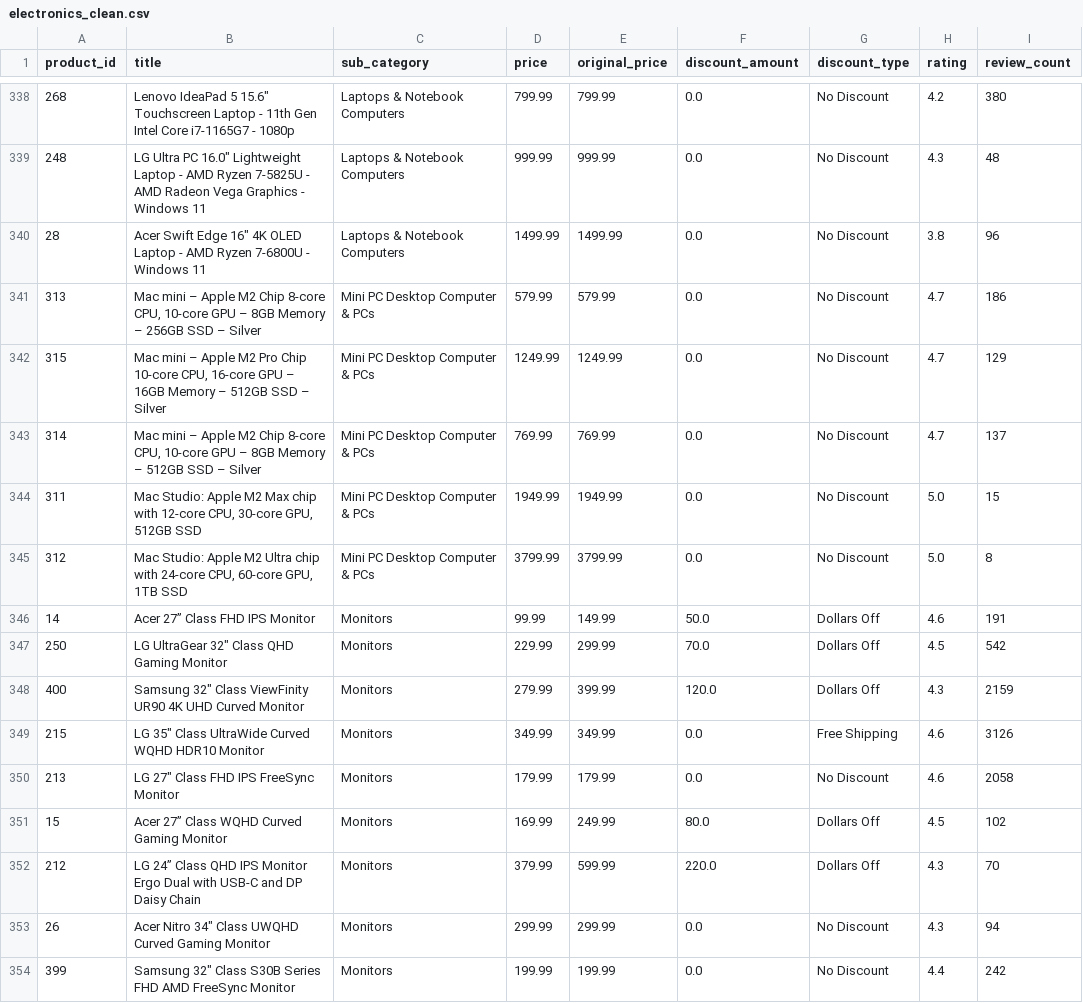
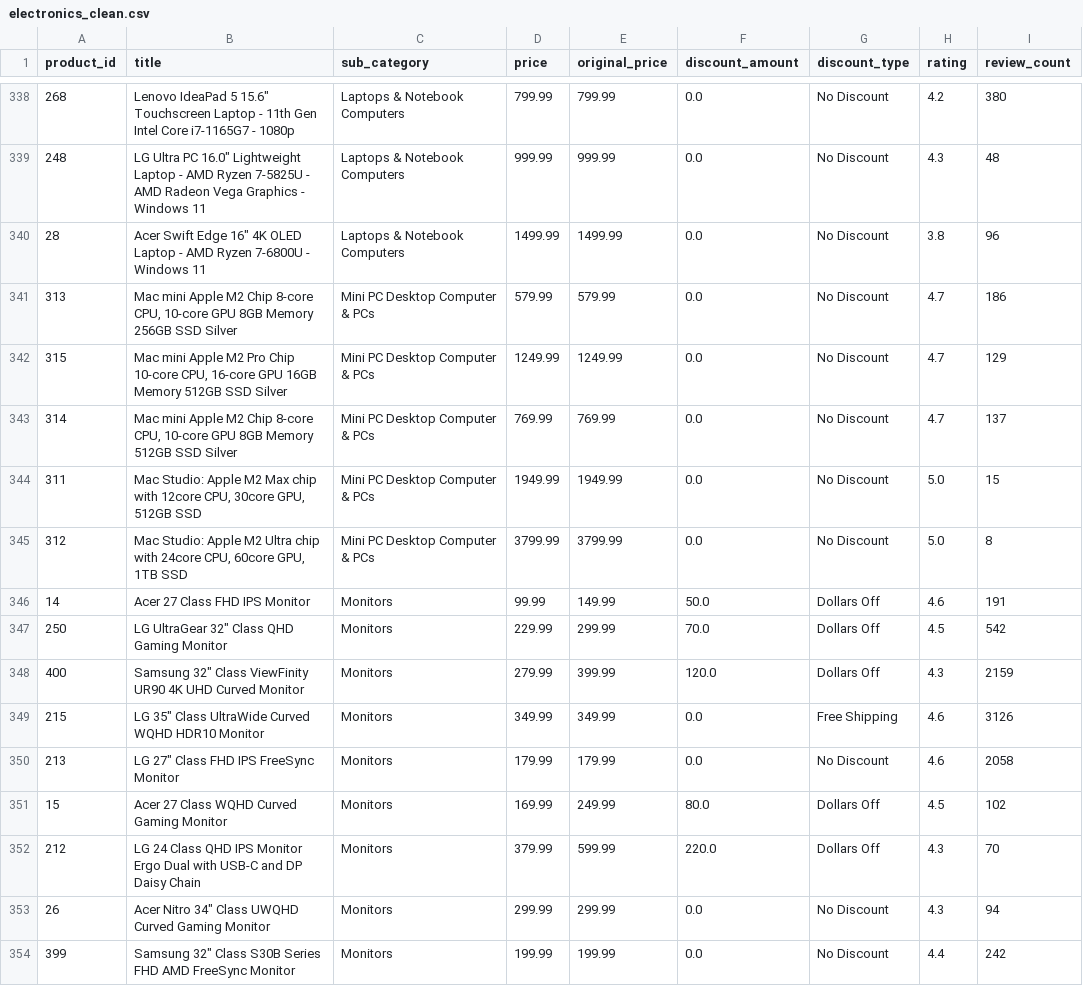
Before and after one commit to LesterLee0/costco-electronics-analysis, a CSV file: electronics_clean.csv, drawn as a sheet; only a part is shown, gaps mark what is left out; the diff covers the shown part only.

Commit message:
Load clean data into MySQL

```diff
--- a/electronics_clean.csv
+++ b/electronics_clean.csv
@@ -340,8 +340,8 @@ product_id,title,sub_category,price,original_price,discount_amount,discount_type
 28,"Acer Swift Edge 16"" 4K OLED Laptop - AMD Ryzen 7-6800U - Windows 11",Laptops & Notebook Computers,1499.99,1499.99,0.0,No Discount,3.8,96
-313,"Mac mini – Apple M2 Chip 8-core CPU, 10-core GPU – 8GB Memory – 256GB SSD –  Silver",Mini PC Desktop Computer & PCs,579.99,579.99,0.0,No Discount,4.7,186
-315,"Mac mini – Apple M2 Pro Chip 10-core CPU, 16-core GPU – 16GB Memory – 512GB SSD –  Silver",Mini PC Desktop Computer & PCs,1249.99,1249.99,0.0,No Discount,4.7,129
-314,"Mac mini – Apple M2 Chip 8-core CPU, 10-core GPU – 8GB Memory – 512GB SSD –  Silver",Mini PC Desktop Computer & PCs,769.99,769.99,0.0,No Discount,4.7,137
-311,"Mac Studio: Apple M2 Max chip with 12‑core CPU, 30‑core GPU, 512GB SSD ",Mini PC Desktop Computer & PCs,1949.99,1949.99,0.0,No Discount,5.0,15
-312,"Mac Studio: Apple M2 Ultra chip with 24‑core CPU, 60‑core GPU, 1TB SSD",Mini PC Desktop Computer & PCs,3799.99,3799.99,0.0,No Discount,5.0,8
-14,Acer 27” Class FHD IPS Monitor ,Monitors,99.99,149.99,50.0,Dollars Off,4.6,191
+313,"Mac mini  Apple M2 Chip 8-core CPU, 10-core GPU  8GB Memory  256GB SSD   Silver",Mini PC Desktop Computer & PCs,579.99,579.99,0.0,No Discount,4.7,186
+315,"Mac mini  Apple M2 Pro Chip 10-core CPU, 16-core GPU  16GB Memory  512GB SSD   Silver",Mini PC Desktop Computer & PCs,1249.99,1249.99,0.0,No Discount,4.7,129
+314,"Mac mini  Apple M2 Chip 8-core CPU, 10-core GPU  8GB Memory  512GB SSD   Silver",Mini PC Desktop Computer & PCs,769.99,769.99,0.0,No Discount,4.7,137
+311,"Mac Studio: Apple M2 Max chip with 12core CPU, 30core GPU, 512GB SSD ",Mini PC Desktop Computer & PCs,1949.99,1949.99,0.0,No Discount,5.0,15
+312,"Mac Studio: Apple M2 Ultra chip with 24core CPU, 60core GPU, 1TB SSD",Mini PC Desktop Computer & PCs,3799.99,3799.99,0.0,No Discount,5.0,8
+14,Acer 27 Class FHD IPS Monitor ,Monitors,99.99,149.99,50.0,Dollars Off,4.6,191
 250,"LG UltraGear 32"" Class QHD Gaming Monitor",Monitors,229.99,299.99,70.0,Dollars Off,4.5,542
@@ -350,4 +350,4 @@ product_id,title,sub_category,price,original_price,discount_amount,discount_type
 213,"LG 27"" Class FHD IPS FreeSync Monitor",Monitors,179.99,179.99,0.0,No Discount,4.6,2058
-15,Acer 27” Class WQHD Curved Gaming Monitor,Monitors,169.99,249.99,80.0,Dollars Off,4.5,102
-212,LG 24” Class QHD IPS Monitor Ergo Dual with USB-C and DP Daisy Chain,Monitors,379.99,599.99,220.0,Dollars Off,4.3,70
+15,Acer 27 Class WQHD Curved Gaming Monitor,Monitors,169.99,249.99,80.0,Dollars Off,4.5,102
+212,LG 24 Class QHD IPS Monitor Ergo Dual with USB-C and DP Daisy Chain,Monitors,379.99,599.99,220.0,Dollars Off,4.3,70
 26,"Acer Nitro 34"" Class UWQHD Curved Gaming Monitor ",Monitors,299.99,299.99,0.0,No Discount,4.3,94
```
Also changed, not shown: 39 edited cells elsewhere in this file, 2 other files.
